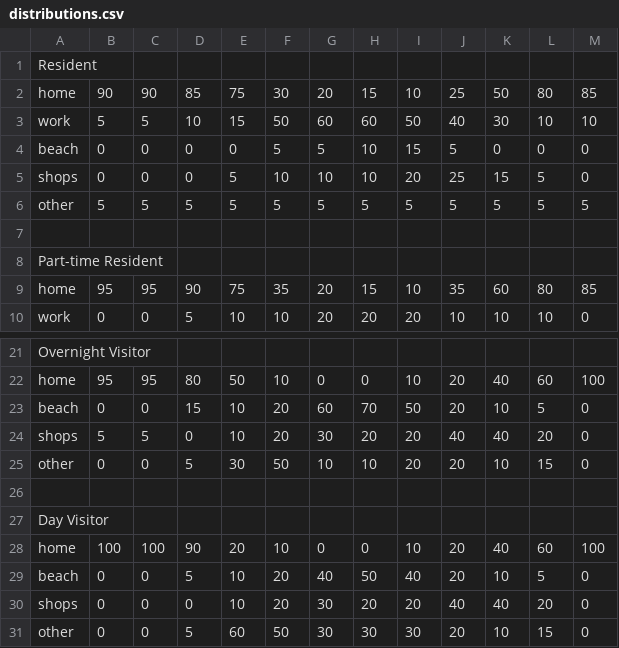
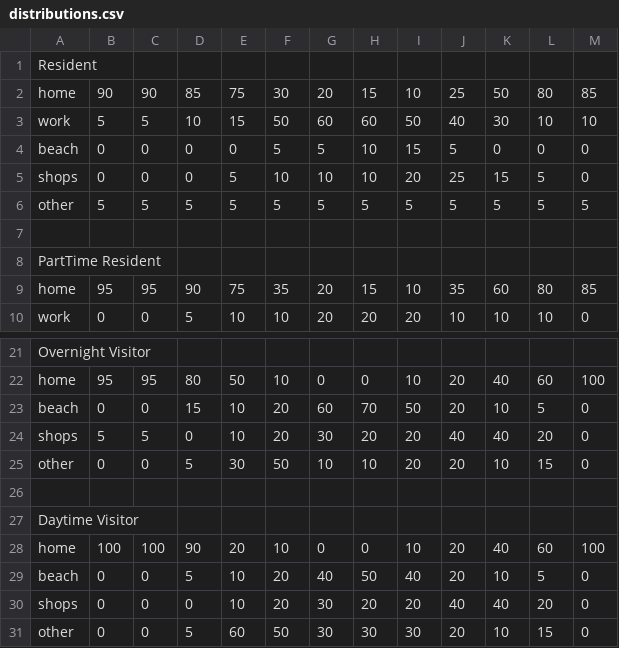
Before and after one commit to agentsoz/ees-synthetic-population, a CSV file: plan-algorithm/typical-summer-weekday/distributions.csv, drawn as a sheet; only a part is shown, gaps mark what is left out.

Commit message:
updating plan algorithm to more intelligently pick locations, and also to fully supply the BDI attributes. New test SurfCoastShirePopulationSubgroupsTest demos larger population generated by the plan algorithm

```diff
--- a/plan-algorithm/typical-summer-weekday/distributions.csv
+++ b/plan-algorithm/typical-summer-weekday/distributions.csv
@@ -7,3 +7,3 @@ other, 5,  5,  5,  5,  5,  5,  5,  5,  5,  5,  5,  5
 
-Part-time Resident,
+PartTime Resident,
 home, 95, 95, 90, 75, 35, 20, 15, 10, 35, 60, 80, 85
@@ -26,3 +26,3 @@ other,  0,  0,  5, 30, 50, 10, 10, 20, 20, 10, 15,  0
 
-Day Visitor,
+Daytime Visitor,
 home, 100,100, 90, 20, 10,  0,  0, 10, 20, 40, 60,100
```
Also changed, not shown: plan-algorithm/typical-summer-weekday/location_maps.csv, 10 other files.
